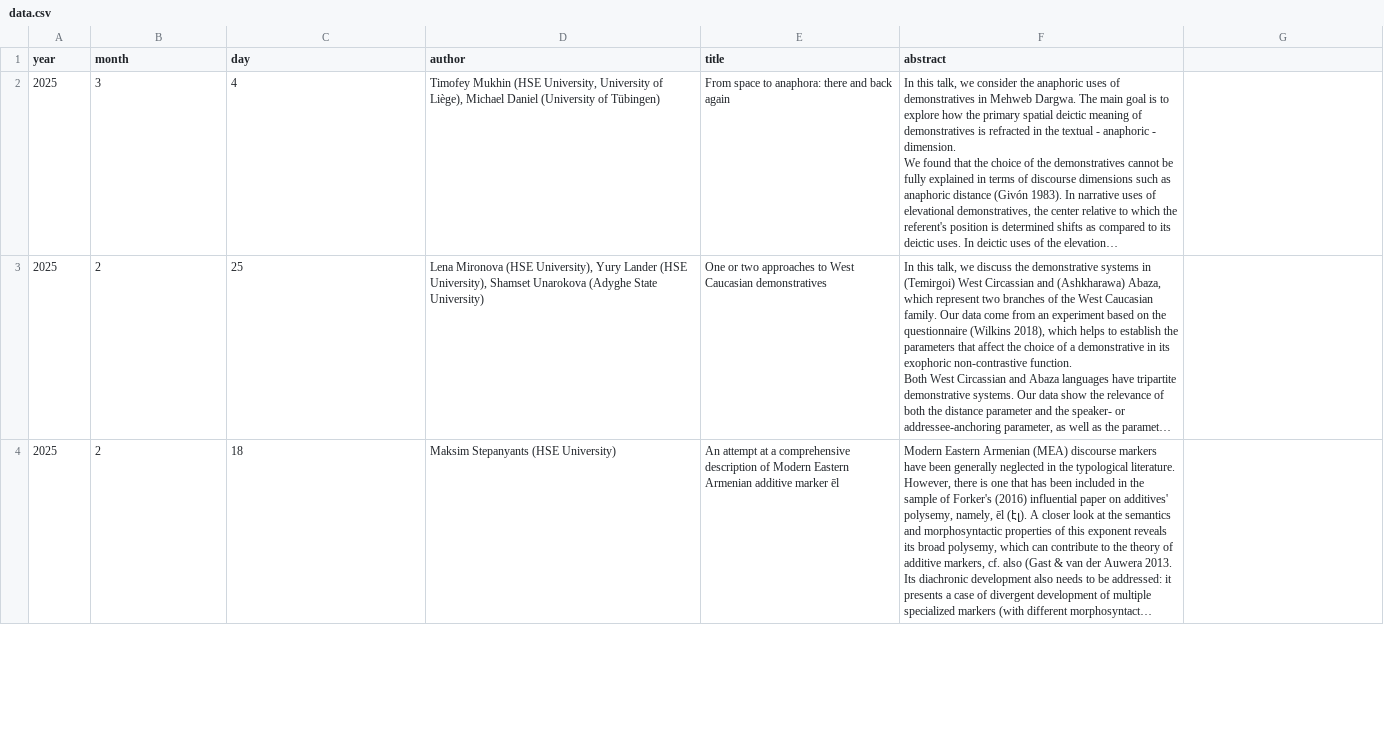
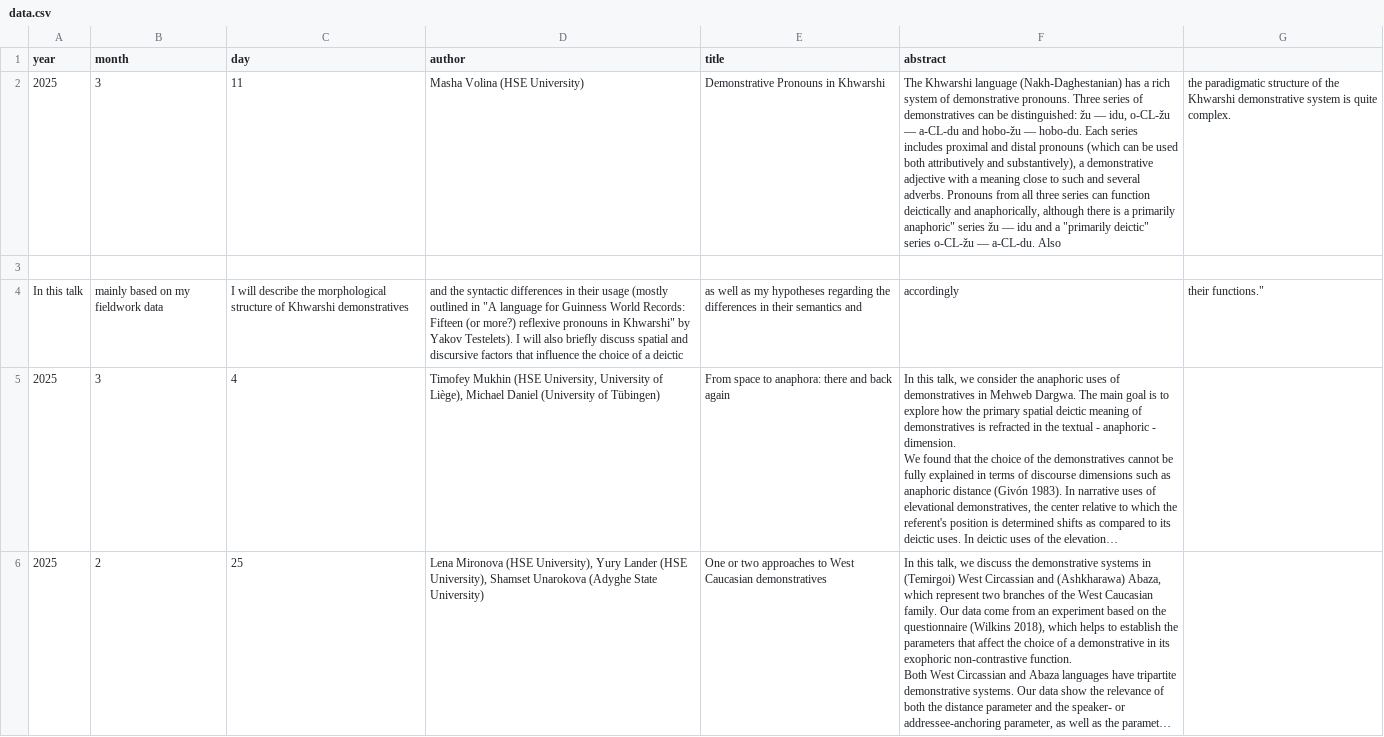
Before and after one commit to LingConLab/seminars_page, a CSV file: data.csv, drawn as a sheet; only a part is shown; the shorter side is filled out with more unchanged rows; long unchanged cells end in …; the diff names each change by its address in the sheet, - before the commit and + after, or states it on an @@ line.

Commit message:
Update data.csv

```diff
--- a/data.csv
+++ b/data.csv
+row 2: 2025 | 3 | 11 | Masha Volina (HSE University) | Demonstrative Pronouns in Khwarshi | The Khwarshi language (Nakh-Daghestanian) has a rich system of demonstrative pronouns. Three series of demonstratives can be distinguished: žu — idu, o-CL-žu — a-CL-du and hobo-žu — hobo-du. Each series includes proximal and distal pronouns (which can be used both attributively and substantively), a demonstrative adjective with a meaning close to such and several adverbs. Pronouns from all three series can function deictically and anaphorically, although there is a primarily anaphoric" series žu — idu and a "primarily deictic" series o-CL-žu — a-CL-du. Also | the paradigmatic structure of the Khwarshi demonstrative system is quite complex.
+row 3: (empty)
+row 4: In this talk | mainly based on my fieldwork data | I will describe the morphological structure of Khwarshi demonstratives | and the syntactic differences in their usage (mostly outlined in "A language for Guinness World Records: Fifteen (or more?) reflexive pronouns in Khwarshi" by Yakov Testelets). I will also briefly discuss spatial and discursive factors that influence the choice of a deictic | as well as my hypotheses regarding the differences in their semantics and | accordingly | their functions."
```
